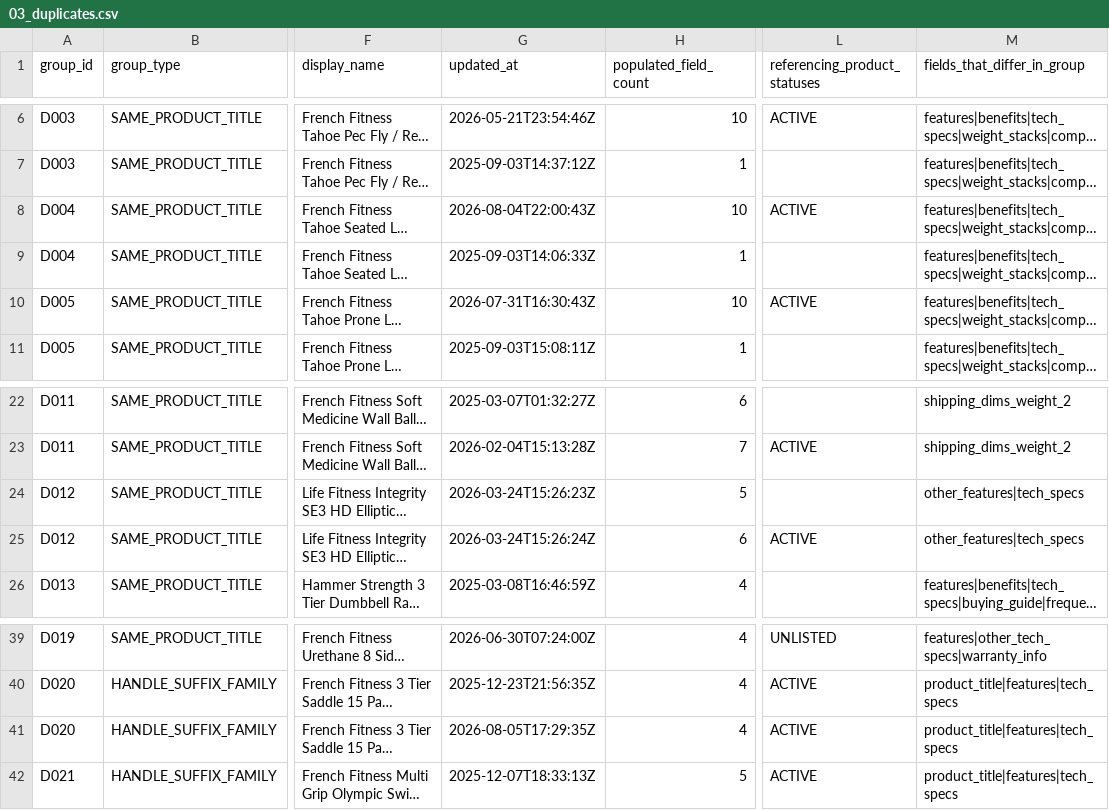
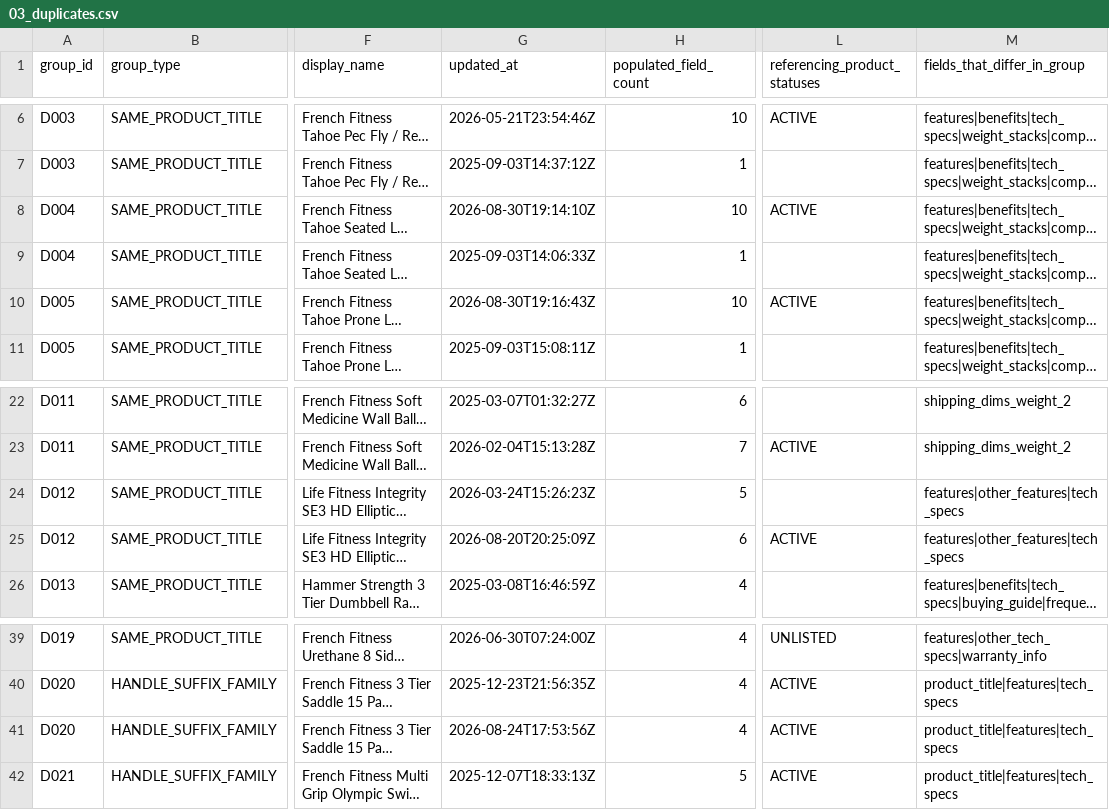
Before and after one commit to izzaahmed02/fitnesssuperstore-shopify, a CSV file: docs/audits/specs-features-2026-09-01/03_duplicates.csv (was docs/audits/specs-features-2026-08-20/03_duplicates.csv), drawn as a sheet; only a part is shown, gaps mark what is left out; long unchanged cells end in …; the diff names each change by its address in the sheet, - before the commit and + after, or states it on an @@ line.

```diff
--- a/docs/audits/specs-features-2026-08-20/03_duplicates.csv
+++ b/docs/audits/specs-features-2026-09-01/03_duplicates.csv
-G8 (updated_at): 2026-08-04T22:00:43Z
+G8 (updated_at): 2026-08-30T19:14:10Z
-G10 (updated_at): 2026-07-31T16:30:43Z
+G10 (updated_at): 2026-08-30T19:16:43Z
-M24:M25 (fields_that_differ_in_group): other_features|tech_specs
+M24:M25 (fields_that_differ_in_group): features|other_features|tech_specs
-G25 (updated_at): 2026-03-24T15:26:24Z
+G25 (updated_at): 2026-08-20T20:25:09Z
-G41 (updated_at): 2026-08-05T17:29:35Z
+G41 (updated_at): 2026-08-24T17:53:56Z
```
Also changed, not shown: docs/audits/specs-features-2026-09-01/02_theme_binding_map.csv, docs/audits/specs-features-2026-09-01/04_orphans.csv, 12 other files.
